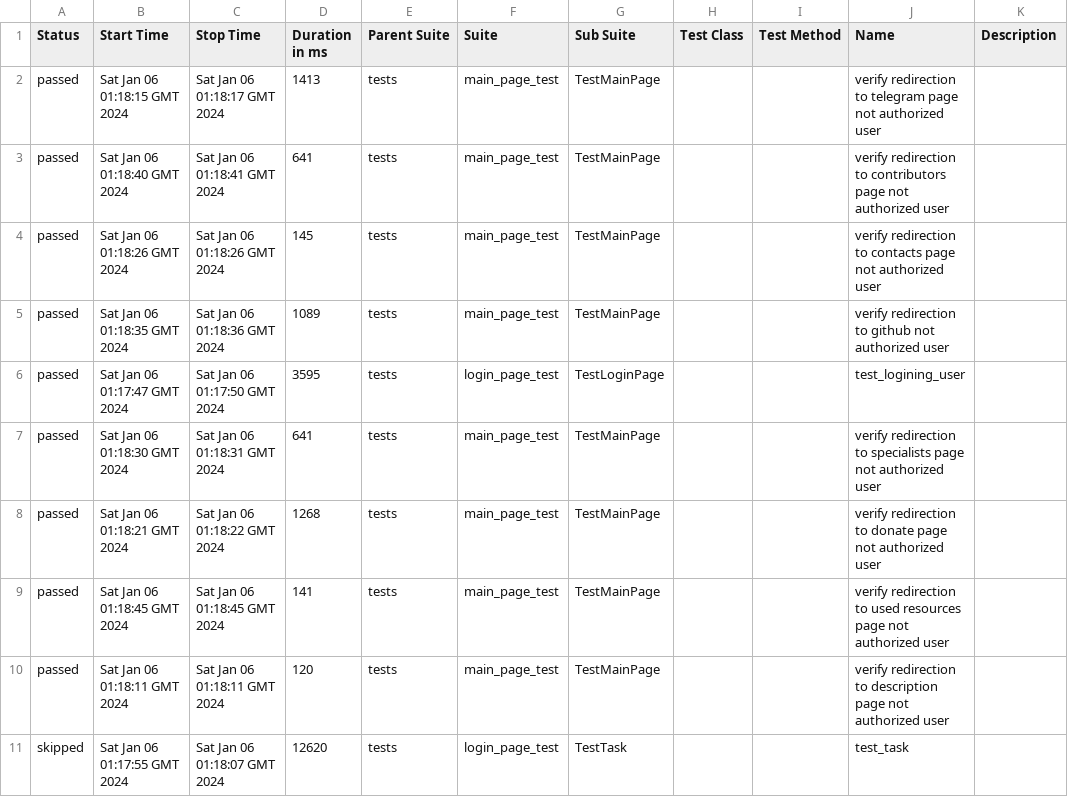
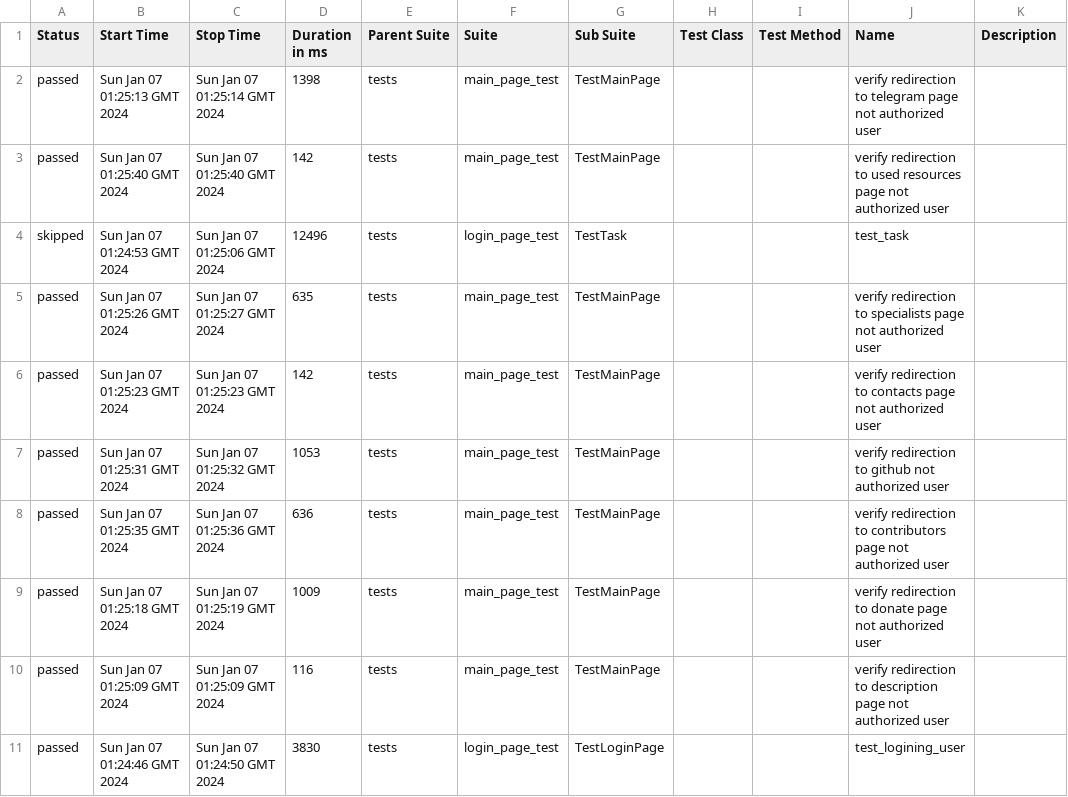
Before and after one commit to crlinm/brainup_auto-tests-python, a CSV file: data/suites.csv, drawn as a sheet.

Commit message:
Deploying to gh-pages from @ crlinm/brainup_auto-tests-python@940ef1e035a3a838c65035e1a8504ba69e95a604 🚀

```diff
--- a/data/suites.csv
+++ b/data/suites.csv
@@ -1,11 +1,11 @@
 "Status","Start Time","Stop Time","Duration in ms","Parent Suite","Suite","Sub Suite","Test Class","Test Method","Name","Description"
-"passed","Sat Jan 06 01:18:15 GMT 2024","Sat Jan 06 01:18:17 GMT 2024","1413","tests","main_page_test","TestMainPage","","","verify redirection to telegram page not authorized user",""
-"passed","Sat Jan 06 01:18:40 GMT 2024","Sat Jan 06 01:18:41 GMT 2024","641","tests","main_page_test","TestMainPage","","","verify redirection to contributors page not authorized user",""
-"passed","Sat Jan 06 01:18:26 GMT 2024","Sat Jan 06 01:18:26 GMT 2024","145","tests","main_page_test","TestMainPage","","","verify redirection to contacts page not authorized user",""
-"passed","Sat Jan 06 01:18:35 GMT 2024","Sat Jan 06 01:18:36 GMT 2024","1089","tests","main_page_test","TestMainPage","","","verify redirection to github not authorized user",""
-"passed","Sat Jan 06 01:17:47 GMT 2024","Sat Jan 06 01:17:50 GMT 2024","3595","tests","login_page_test","TestLoginPage","","","test_logining_user",""
-"passed","Sat Jan 06 01:18:30 GMT 2024","Sat Jan 06 01:18:31 GMT 2024","641","tests","main_page_test","TestMainPage","","","verify redirection to specialists page not authorized user",""
-"passed","Sat Jan 06 01:18:21 GMT 2024","Sat Jan 06 01:18:22 GMT 2024","1268","tests","main_page_test","TestMainPage","","","verify redirection to donate page not authorized user",""
-"passed","Sat Jan 06 01:18:45 GMT 2024","Sat Jan 06 01:18:45 GMT 2024","141","tests","main_page_test","TestMainPage","","","verify redirection to used resources page not authorized user",""
-"passed","Sat Jan 06 01:18:11 GMT 2024","Sat Jan 06 01:18:11 GMT 2024","120","tests","main_page_test","TestMainPage","","","verify redirection to description page not authorized user",""
-"skipped","Sat Jan 06 01:17:55 GMT 2024","Sat Jan 06 01:18:07 GMT 2024","12620","tests","login_page_test","TestTask","","","test_task",""
+"passed","Sun Jan 07 01:25:13 GMT 2024","Sun Jan 07 01:25:14 GMT 2024","1398","tests","main_page_test","TestMainPage","","","verify redirection to telegram page not authorized user",""
+"passed","Sun Jan 07 01:25:40 GMT 2024","Sun Jan 07 01:25:40 GMT 2024","142","tests","main_page_test","TestMainPage","","","verify redirection to used resources page not authorized user",""
+"skipped","Sun Jan 07 01:24:53 GMT 2024","Sun Jan 07 01:25:06 GMT 2024","12496","tests","login_page_test","TestTask","","","test_task",""
+"passed","Sun Jan 07 01:25:26 GMT 2024","Sun Jan 07 01:25:27 GMT 2024","635","tests","main_page_test","TestMainPage","","","verify redirection to specialists page not authorized user",""
+"passed","Sun Jan 07 01:25:23 GMT 2024","Sun Jan 07 01:25:23 GMT 2024","142","tests","main_page_test","TestMainPage","","","verify redirection to contacts page not authorized user",""
+"passed","Sun Jan 07 01:25:31 GMT 2024","Sun Jan 07 01:25:32 GMT 2024","1053","tests","main_page_test","TestMainPage","","","verify redirection to github not authorized user",""
+"passed","Sun Jan 07 01:25:35 GMT 2024","Sun Jan 07 01:25:36 GMT 2024","636","tests","main_page_test","TestMainPage","","","verify redirection to contributors page not authorized user",""
+"passed","Sun Jan 07 01:25:18 GMT 2024","Sun Jan 07 01:25:19 GMT 2024","1009","tests","main_page_test","TestMainPage","","","verify redirection to donate page not authorized user",""
+"passed","Sun Jan 07 01:25:09 GMT 2024","Sun Jan 07 01:25:09 GMT 2024","116","tests","main_page_test","TestMainPage","","","verify redirection to description page not authorized user",""
+"passed","Sun Jan 07 01:24:46 GMT 2024","Sun Jan 07 01:24:50 GMT 2024","3830","tests","login_page_test","TestLoginPage","","","test_logining_user",""
```
Also changed, not shown: 38 other files.
